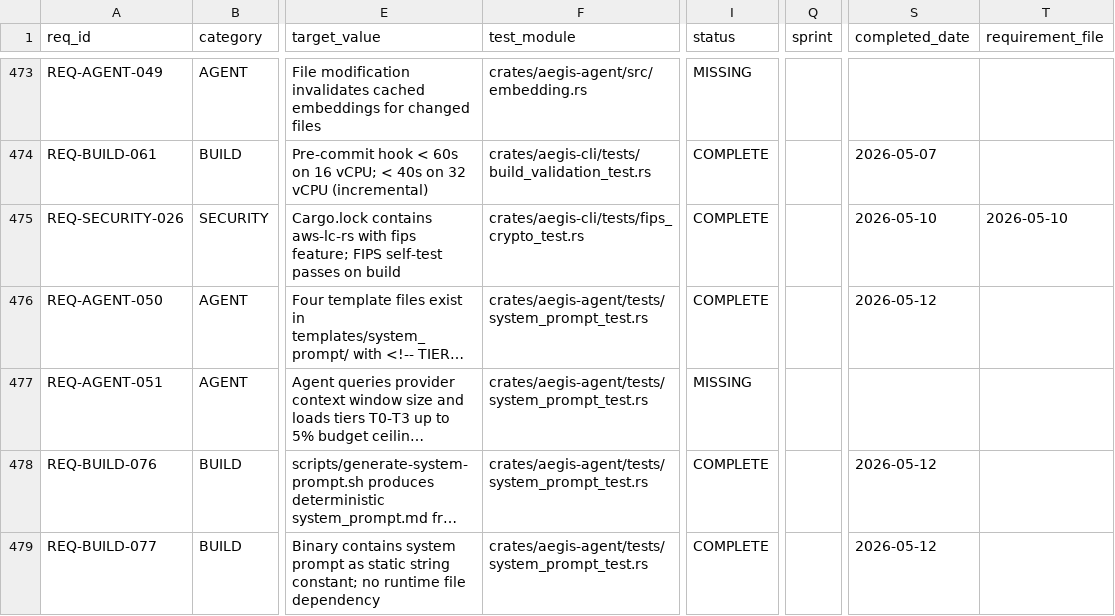
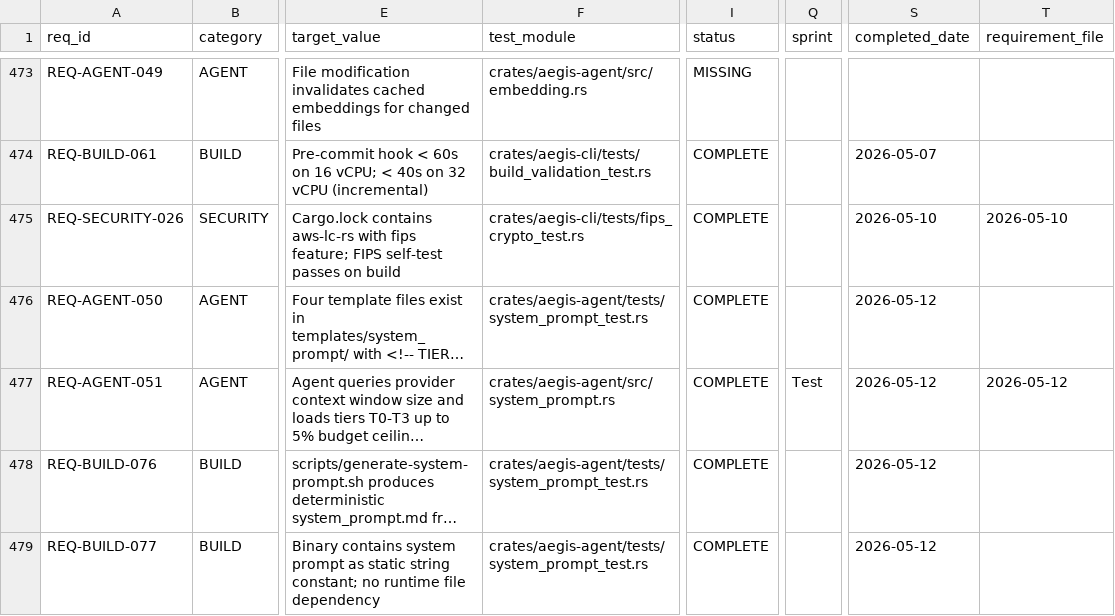
Before and after one commit to rtmx-ai/aegis-cli, a CSV file: .rtmx/database.csv, drawn as a sheet; only a part is shown, gaps mark what is left out; long unchanged cells end in …; the diff names each change by its address in the sheet, - before the commit and + after, or states it on an @@ line.

```diff
--- a/.rtmx/database.csv
+++ b/.rtmx/database.csv
-F477 (test_module): crates/aegis-agent/tests/system_prompt_test.rs
+F477 (test_module): crates/aegis-agent/src/system_prompt.rs
-I477 (status): MISSING
+I477 (status): COMPLETE
-Q477 (sprint): (empty)
+Q477 (sprint): Test
-S477 (completed_date): (empty)
+S477 (completed_date): 2026-05-12
-T477 (requirement_file): (empty)
+T477 (requirement_file): 2026-05-12
```
